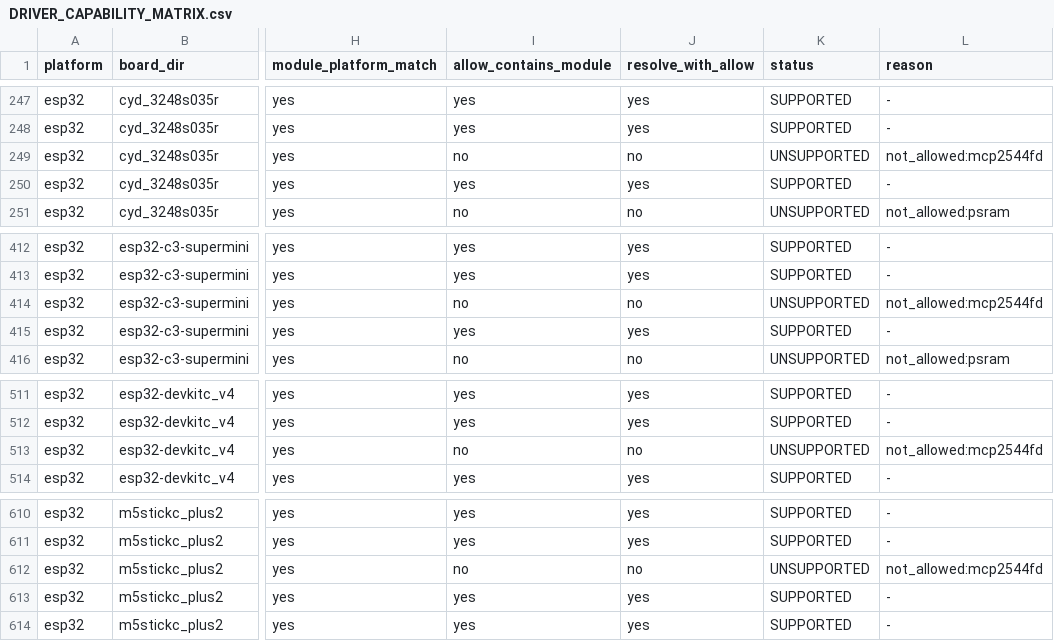
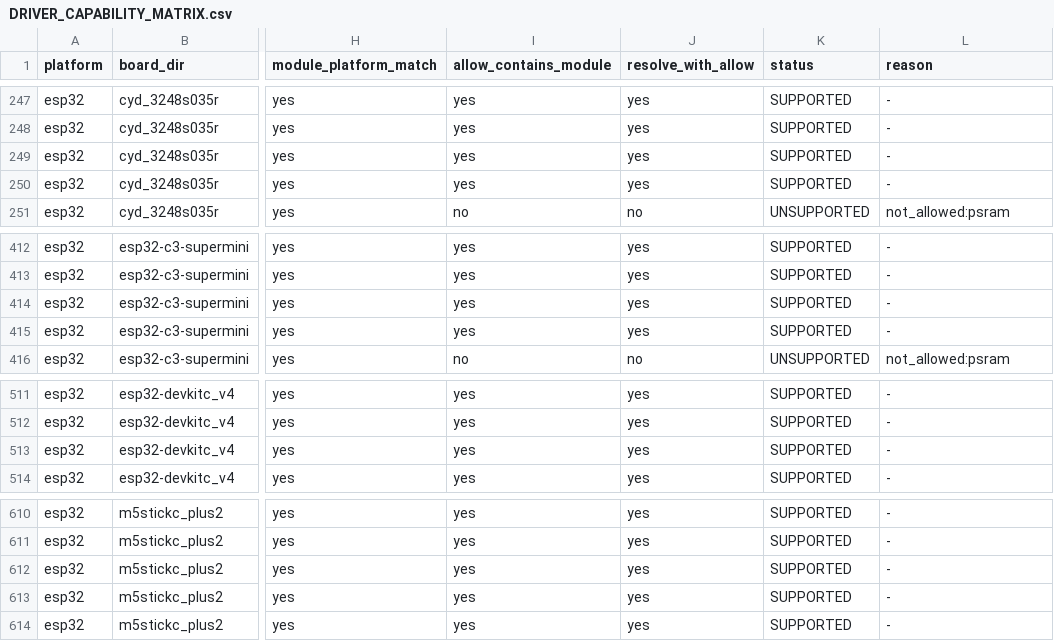
Before and after one commit to homer1013/BasaltOS, a CSV file: docs/planning/DRIVER_CAPABILITY_MATRIX.csv, drawn as a sheet; only a part is shown, gaps mark what is left out; the diff names each change by its address in the sheet, - before the commit and + after, or states it on an @@ line.

```diff
--- a/docs/planning/DRIVER_CAPABILITY_MATRIX.csv
+++ b/docs/planning/DRIVER_CAPABILITY_MATRIX.csv
-I249 (allow_contains_module): no
+I249 (allow_contains_module): yes
-J249 (resolve_with_allow): no
+J249 (resolve_with_allow): yes
-K249 (status): UNSUPPORTED
+K249 (status): SUPPORTED
-L249 (reason): not_allowed:mcp2544fd
+L249 (reason): -
-I414 (allow_contains_module): no
+I414 (allow_contains_module): yes
-J414 (resolve_with_allow): no
+J414 (resolve_with_allow): yes
-K414 (status): UNSUPPORTED
+K414 (status): SUPPORTED
-L414 (reason): not_allowed:mcp2544fd
+L414 (reason): -
-I513 (allow_contains_module): no
+I513 (allow_contains_module): yes
-J513 (resolve_with_allow): no
+J513 (resolve_with_allow): yes
-K513 (status): UNSUPPORTED
+K513 (status): SUPPORTED
-L513 (reason): not_allowed:mcp2544fd
+L513 (reason): -
-I612 (allow_contains_module): no
+I612 (allow_contains_module): yes
-J612 (resolve_with_allow): no
+J612 (resolve_with_allow): yes
-K612 (status): UNSUPPORTED
+K612 (status): SUPPORTED
-L612 (reason): not_allowed:mcp2544fd
+L612 (reason): -
```
Also changed, not shown: docs/BOARD_TAXONOMY_INDEX.csv, 16 other files.
